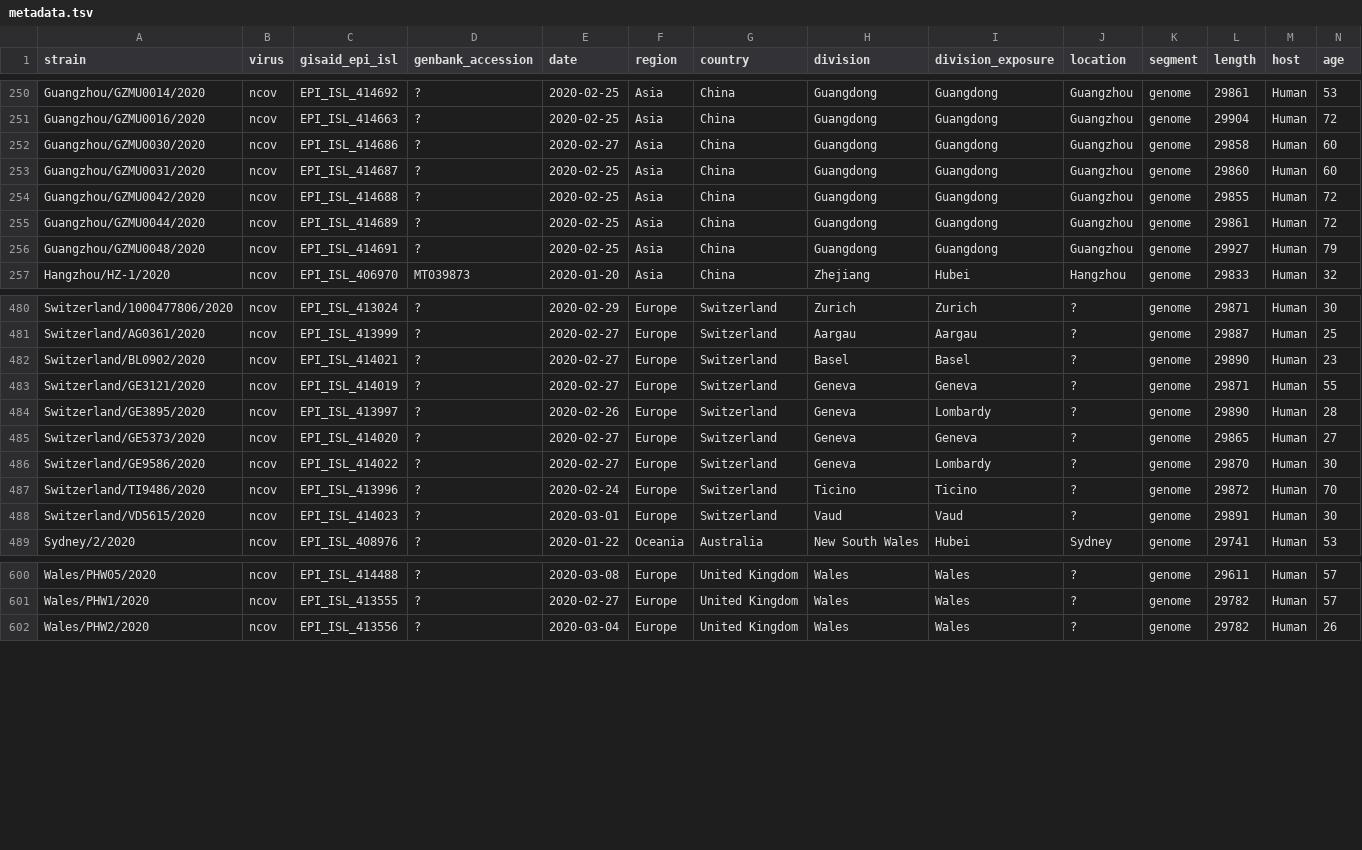
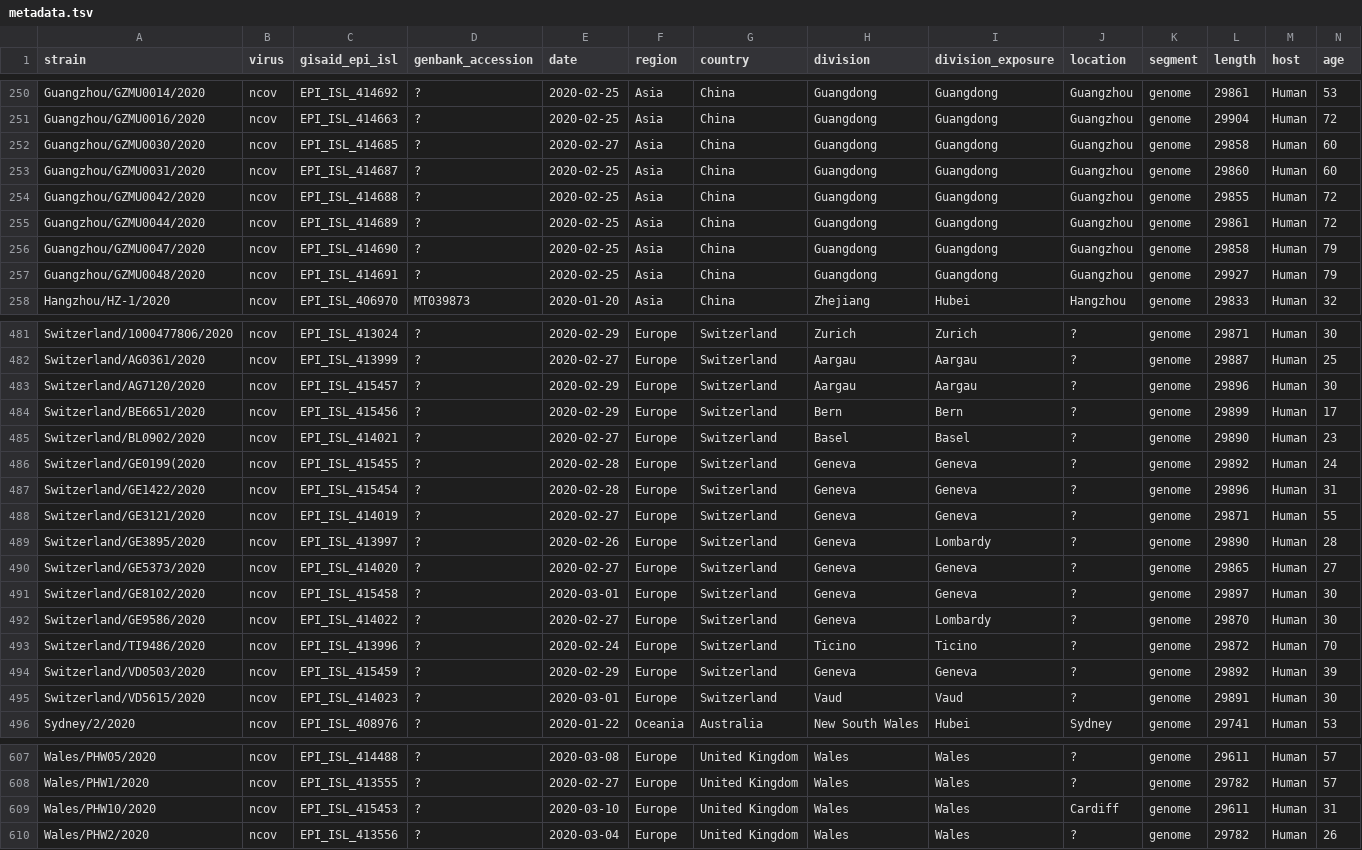
Before and after one commit to nextstrain/ncov, a TSV file: data/metadata.tsv, drawn as a sheet; only a part is shown, gaps mark what is left out; rows hold the shown columns only; the diff names each change by its address in the sheet, - before the commit and + after, or states it on an @@ line.

Commit message:
6 new swiss, 1 new wales

```diff
--- a/data/metadata.tsv
+++ b/data/metadata.tsv
-C252 (gisaid_epi_isl): EPI_ISL_414686
+C252 (gisaid_epi_isl): EPI_ISL_414685
+row 256: Guangzhou/GZMU0047/2020 | ncov | EPI_ISL_414690 | ? | 2020-02-25 | Asia | China | Guangdong | Guangdong | Guangzhou | genome | 29858 | Human | 79
+row 483: Switzerland/AG7120/2020 | ncov | EPI_ISL_415457 | ? | 2020-02-29 | Europe | Switzerland | Aargau | Aargau | ? | genome | 29896 | Human | 30
+row 484: Switzerland/BE6651/2020 | ncov | EPI_ISL_415456 | ? | 2020-02-29 | Europe | Switzerland | Bern | Bern | ? | genome | 29899 | Human | 17
+row 486: Switzerland/GE0199(2020 | ncov | EPI_ISL_415455 | ? | 2020-02-28 | Europe | Switzerland | Geneva | Geneva | ? | genome | 29892 | Human | 24
+row 487: Switzerland/GE1422/2020 | ncov | EPI_ISL_415454 | ? | 2020-02-28 | Europe | Switzerland | Geneva | Geneva | ? | genome | 29896 | Human | 31
+row 491: Switzerland/GE8102/2020 | ncov | EPI_ISL_415458 | ? | 2020-03-01 | Europe | Switzerland | Geneva | Geneva | ? | genome | 29897 | Human | 30
+row 494: Switzerland/VD0503/2020 | ncov | EPI_ISL_415459 | ? | 2020-02-29 | Europe | Switzerland | Geneva | Geneva | ? | genome | 29892 | Human | 39
+row 609: Wales/PHW10/2020 | ncov | EPI_ISL_415453 | ? | 2020-03-10 | Europe | United Kingdom | Wales | Wales | Cardiff | genome | 29611 | Human | 31
```
Also changed, not shown: config/lat_longs.tsv, config/ordering.tsv, 1 other file.
